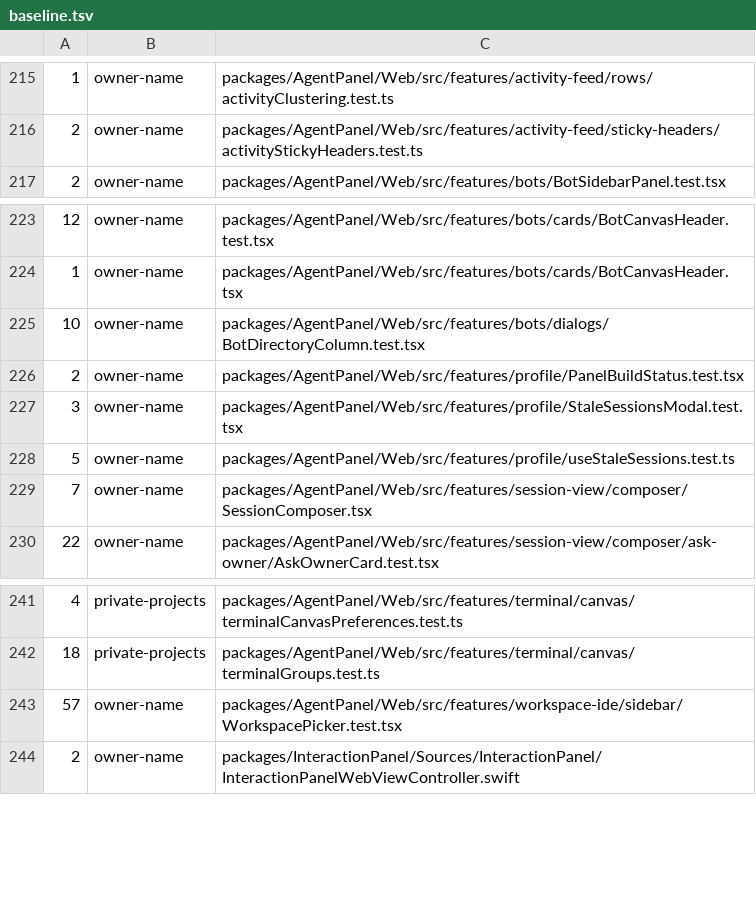
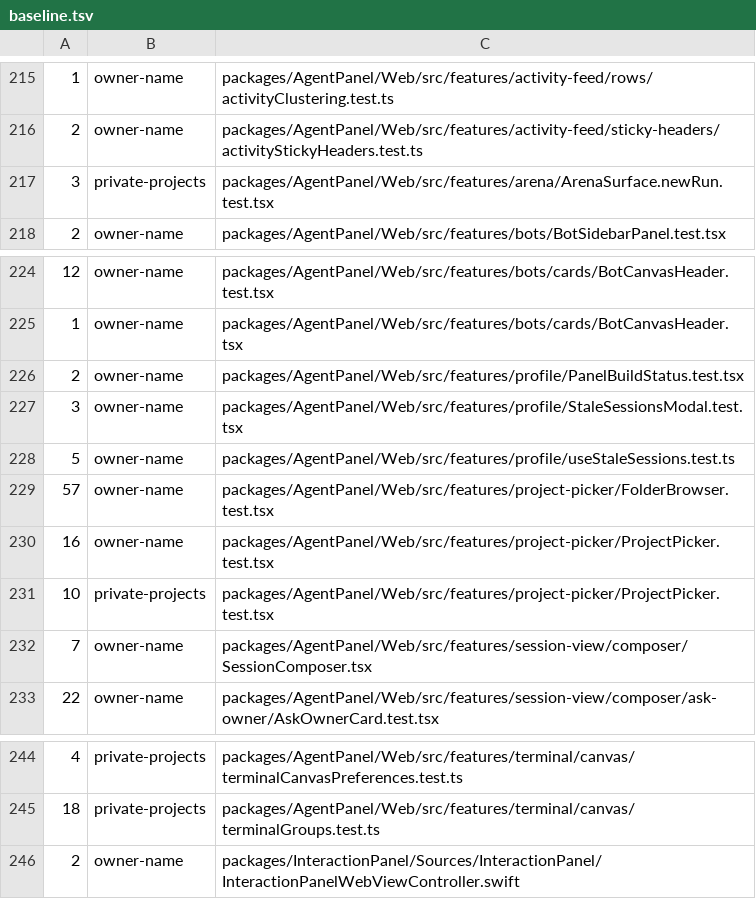
Before and after one commit to nabinpkl/coding-agents-desk, a TSV file: tools/public-scan/baseline.tsv, drawn as a sheet; only a part is shown, gaps mark what is left out; removed rows and columns are numbered as before the commit, all else as after; the diff names each change by its address in the sheet, - before the commit and + after, or states it on an @@ line.

Commit message:
chore(public-scan): record the hits main gained before its gate began
Merging main brought eight commits made before the public scan ran on main. Two new project-picker
tests carry home paths and a private project name, and two older test files that held hits are gone.
The baseline records the tree as it stands when the gate starts guarding main; the new hits join the
cleanup backlog rather than failing every session's check.

```diff
--- a/tools/public-scan/baseline.tsv
+++ b/tools/public-scan/baseline.tsv
+row 217: 3 | private-projects | packages/AgentPanel/Web/src/features/arena/ArenaSurface.newRun.test.tsx
-row 225: 10 | owner-name | packages/AgentPanel/Web/src/features/bots/dialogs/BotDirectoryColumn.test.tsx
+row 229: 57 | owner-name | packages/AgentPanel/Web/src/features/project-picker/FolderBrowser.test.tsx
+row 230: 16 | owner-name | packages/AgentPanel/Web/src/features/project-picker/ProjectPicker.test.tsx
+row 231: 10 | private-projects | packages/AgentPanel/Web/src/features/project-picker/ProjectPicker.test.tsx
-row 243: 57 | owner-name | packages/AgentPanel/Web/src/features/workspace-ide/sidebar/WorkspacePicker.test.tsx
```
